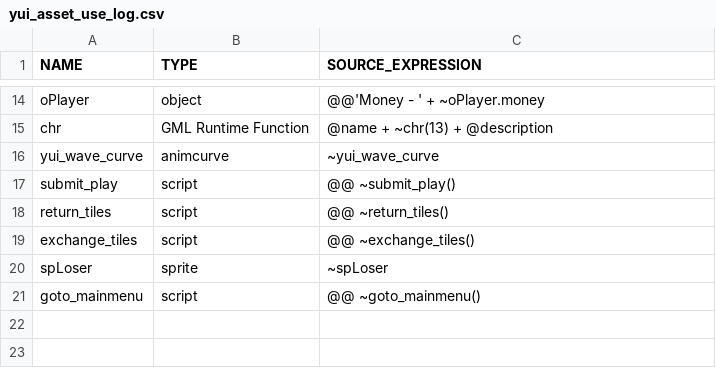
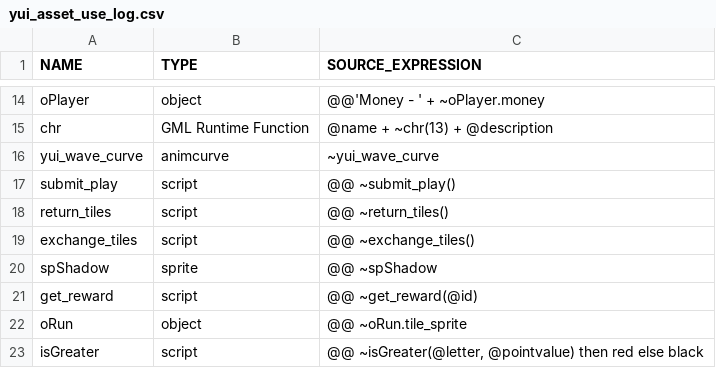
Before and after one commit to flowershoppe/Scramble, a CSV file: datafiles/logs/yui_asset_use_log.csv, drawn as a sheet; only a part is shown, gaps mark what is left out.

```diff
--- a/datafiles/logs/yui_asset_use_log.csv
+++ b/datafiles/logs/yui_asset_use_log.csv
@@ -19,3 +19,5 @@ return_tiles, script, "@@ ~return_tiles()"
 exchange_tiles, script, "@@ ~exchange_tiles()"
-spLoser, sprite, "~spLoser"
-goto_mainmenu, script, "@@ ~goto_mainmenu()"
+spShadow, sprite, "@@ ~spShadow"
+get_reward, script, "@@ ~get_reward(@id)"
+oRun, object, "@@ ~oRun.tile_sprite"
+isGreater, script, "@@ ~isGreater(@letter, @pointvalue) then red else black"
```
Also changed, not shown: 5 other files.
